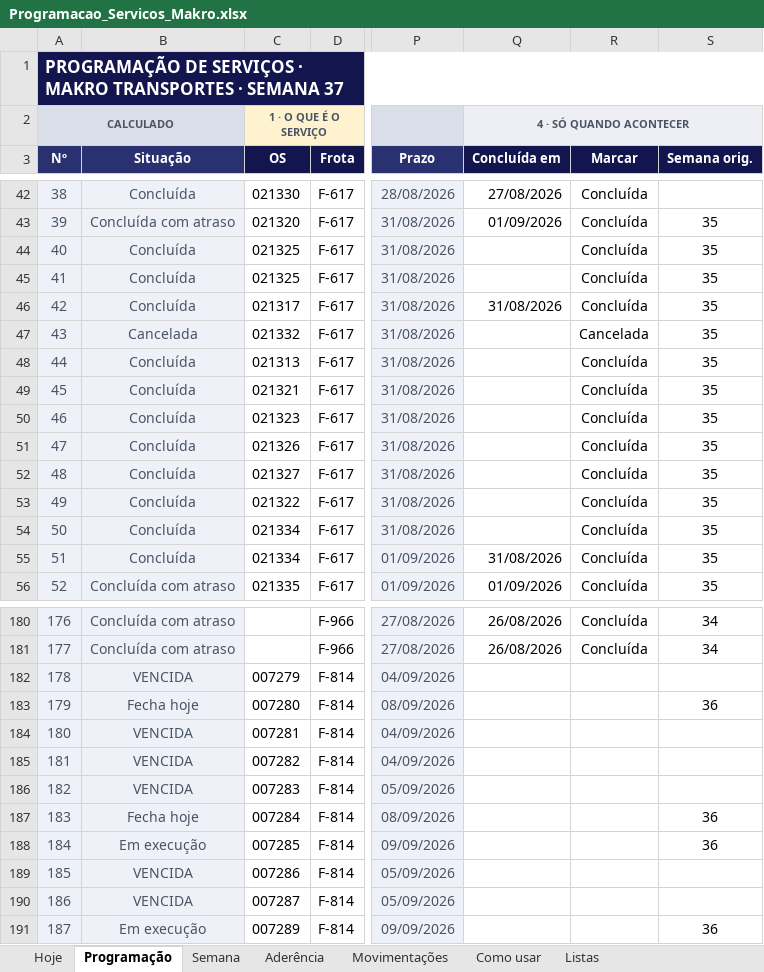
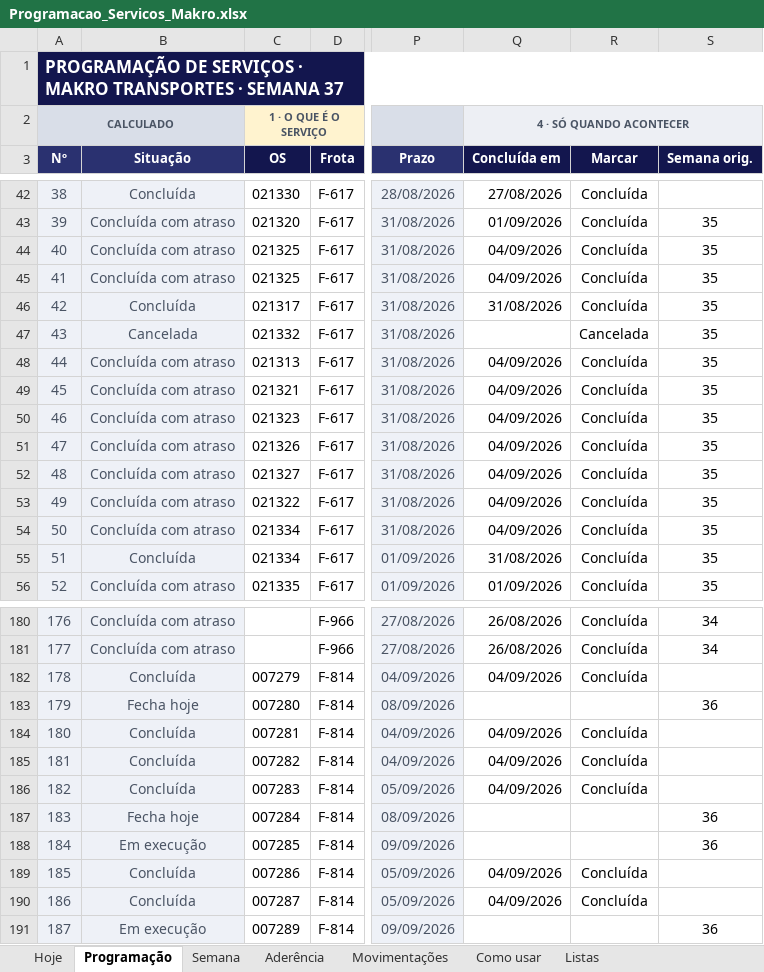
Before and after one commit to zodkaps/gestaomkt, an Excel workbook: planilha/Programacao_Servicos_Makro.xlsx, sheet Programação, drawn as a sheet; only a part is shown, gaps mark what is left out; values as stored, in another font and other column widths than the file's, no borders; charts and pictures and conditional formats not drawn; the diff covers the shown part only; the diff names each change by its address in the sheet, - before the commit and + after, or states it on an @@ line.

```diff
--- a/planilha/Programacao_Servicos_Makro.xlsx (sheet Programação)
+++ b/planilha/Programacao_Servicos_Makro.xlsx (sheet Programação)
-B44:B45 (Situação): Concluída
+B44:B45 (Situação): Concluída com atraso
-Q44:Q45 (Concluída em): (empty)
+Q44:Q45 (Concluída em): 04/09/2026
-B48:B54 (Situação): Concluída
+B48:B54 (Situação): Concluída com atraso
-Q48:Q54 (Concluída em): (empty)
+Q48:Q54 (Concluída em): 04/09/2026
-B182 (Situação): VENCIDA
+B182 (Situação): Concluída
-Q182 (Concluída em): (empty)
+Q182 (Concluída em): 04/09/2026
-R182 (Marcar): (empty)
+R182 (Marcar): Concluída
-B184:B186 (Situação): VENCIDA
+B184:B186 (Situação): Concluída
-Q184:Q186 (Concluída em): (empty)
+Q184:Q186 (Concluída em): 04/09/2026
-R184:R186 (Marcar): (empty)
+R184:R186 (Marcar): Concluída
-B189:B190 (Situação): VENCIDA
+B189:B190 (Situação): Concluída
-Q189:Q190 (Concluída em): (empty)
+Q189:Q190 (Concluída em): 04/09/2026
-R189:R190 (Marcar): (empty)
+R189:R190 (Marcar): Concluída
```
Also changed, not shown: 41 edited cells elsewhere in this sheet, sheet Hoje, sheet Semana, hidden cells, charts or pictures, planilha/Programacao_Diaria_Makro.xlsx, 3 other files.
